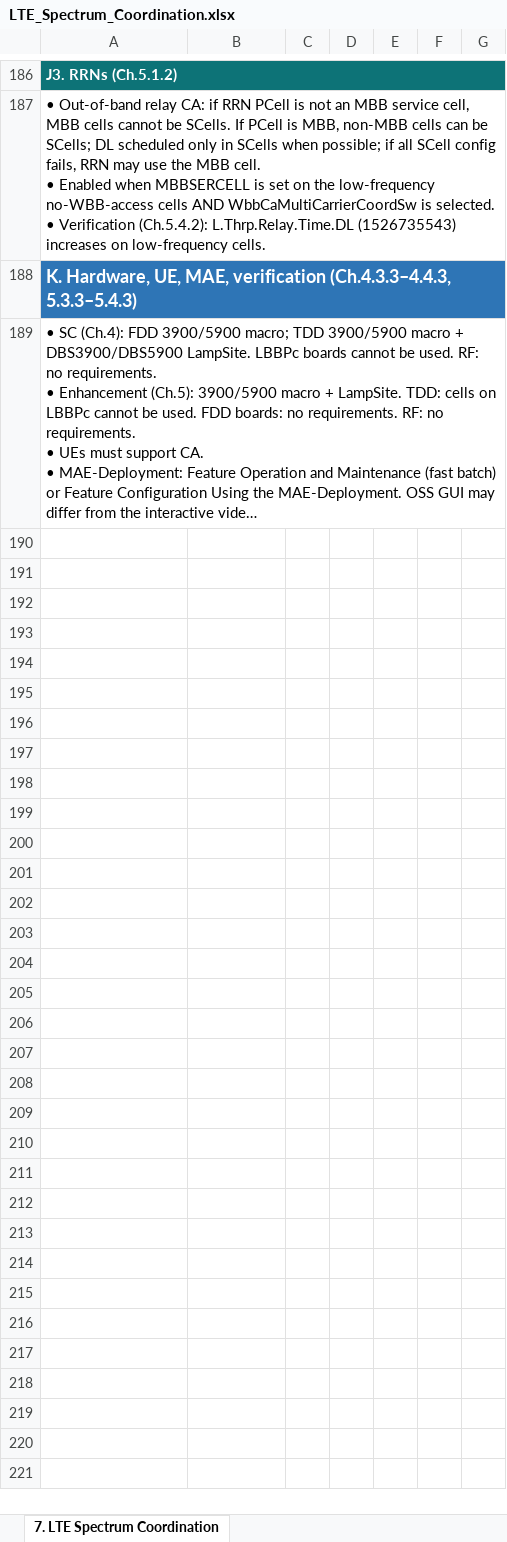
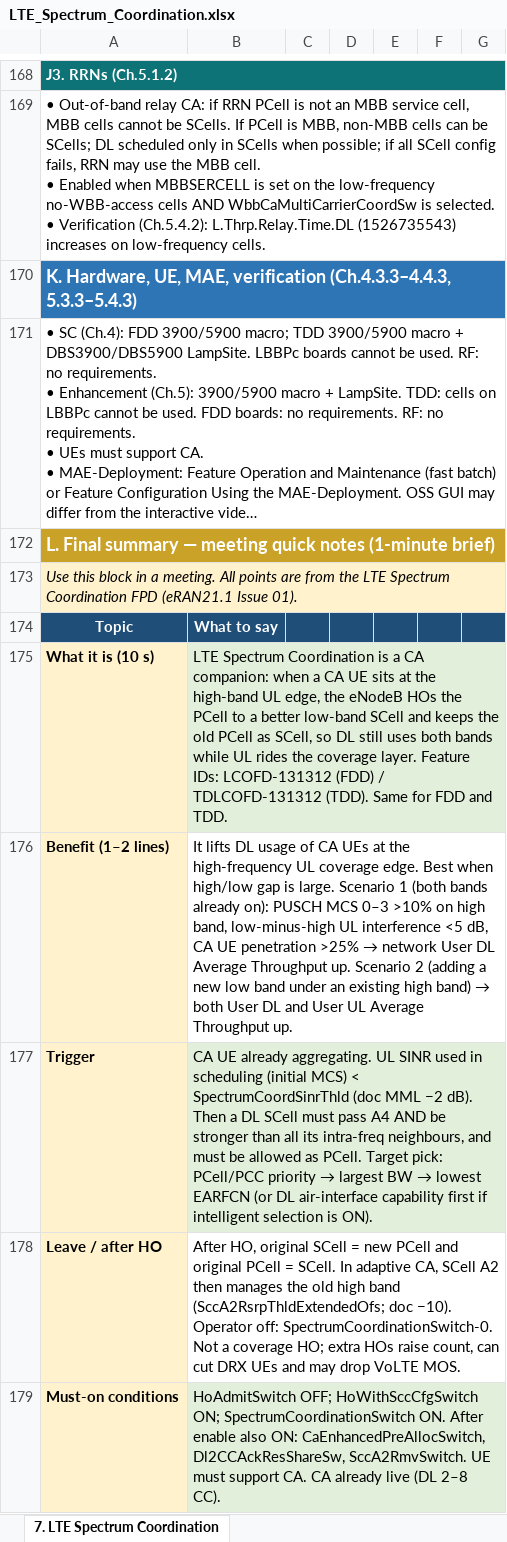
Before and after one commit to miles4482/4G-Feature-study-and-Deployment-Carrier-Aggregation-, an Excel workbook: LTE_Spectrum_Coordination.xlsx, sheet 7. LTE Spectrum Coordination, drawn as a sheet; only a part is shown, gaps mark what is left out; long unchanged cells end in …; values as stored, in another font and other column widths than the file's, no borders; charts and pictures not drawn; the diff covers the shown part only; the diff names each change by its address in the sheet, - before the commit and + after, or states it on an @@ line.

```diff
--- a/LTE_Spectrum_Coordination.xlsx (sheet 7. LTE Spectrum Coordination)
+++ b/LTE_Spectrum_Coordination.xlsx (sheet 7. LTE Spectrum Coordination)
+row 172: L. Final summary — meeting quick notes (1-minute brief)
+row 173: Use this block in a meeting. All points are from the LTE Spectrum Coordination FPD (eRAN21.1 Issue 01).
+row 174: Topic | What to say
+row 175: What it is (10 s) | LTE Spectrum Coordination is a CA companion: when a CA UE sits at the high-band UL edge, the eNodeB HOs the PCell to a better low-band SCell and keeps the old PCell as SCell, so DL still uses both bands while UL rides the coverage layer. Feature IDs: LCOFD-131312 (FDD) / TDLCOFD-131312 (TDD). Same for FDD and TDD.
+row 176: Benefit (1–2 lines) | It lifts DL usage of CA UEs at the high-frequency UL coverage edge. Best when high/low gap is large. Scenario 1 (both bands already on): PUSCH MCS 0–3 >10% on high band, low-minus-high UL interference <5 dB, CA UE penetration >25% → network User DL Average Throughput up. Scenario 2 (adding a new low band under an existing high band) → both User DL and User UL Average Throughput up.
+row 177: Trigger | CA UE already aggregating. UL SINR used in scheduling (initial MCS) < SpectrumCoordSinrThld (doc MML −2 dB). Then a DL SCell must pass A4 AND be stronger than all its intra-freq neighbours, and must be allowed as PCell. Target pick: PCell/PCC priority → largest BW → lowest EARFCN (or DL air-interface capability first if intelligent selection is ON).
+row 178: Leave / after HO | After HO, original SCell = new PCell and original PCell = SCell. In adaptive CA, SCell A2 then manages the old high band (SccA2RsrpThldExtendedOfs; doc −10). Operator off: SpectrumCoordinationSwitch-0. Not a coverage HO; extra HOs raise count, can cut DRX UEs and may drop VoLTE MOS.
+row 179: Must-on conditions | HoAdmitSwitch OFF; HoWithSccCfgSwitch ON; SpectrumCoordinationSwitch ON. After enable also ON: CaEnhancedPreAllocSwitch, Dl2CCAckResShareSw, SccA2RmvSwitch. UE must support CA. CA already live (DL 2–8 CC).
```
Also changed, not shown: 7 added rows, 18 removed rows and 44 edited cells elsewhere in this sheet, 3 other files.
